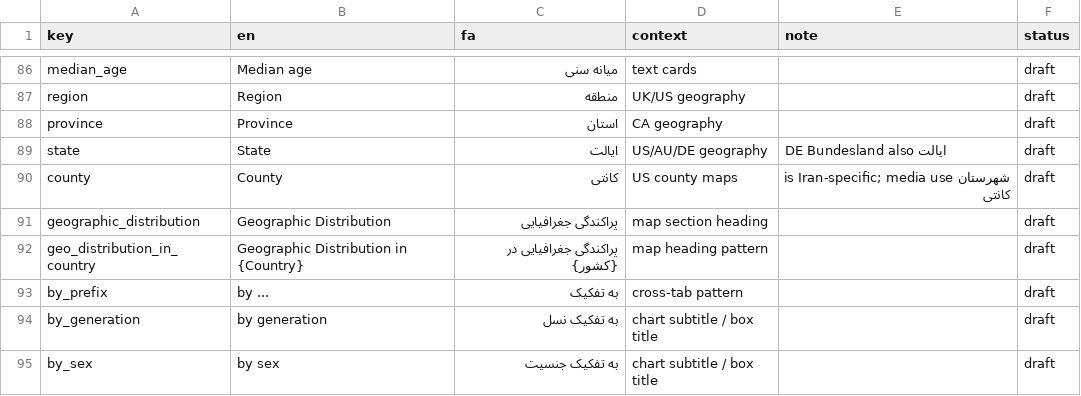
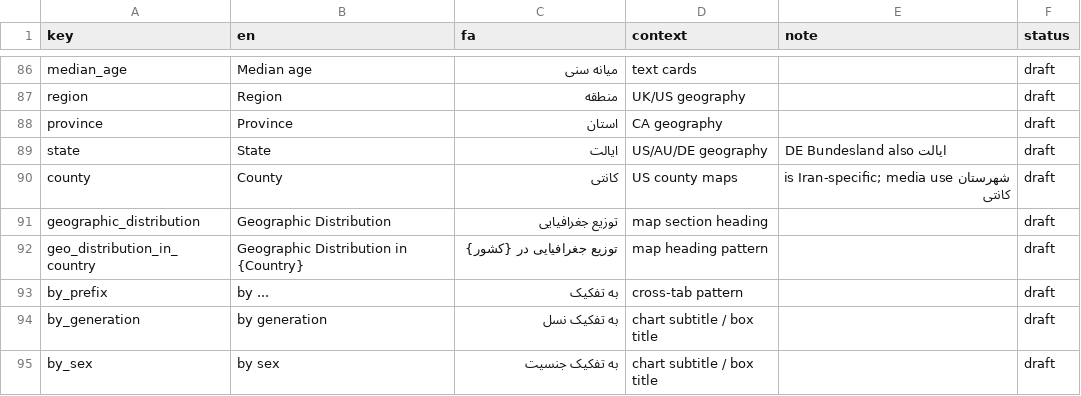
Before and after one commit to iraniandiaspora/iraniandiaspora.github.io, a CSV file: R/i18n/glossary.csv, drawn as a sheet; only a part is shown, gaps mark what is left out.

Commit message:
fa: Geographic Distribution → توزیع جغرافیایی (evidence-validated terminology)
Web-search validation of the Persian terminology (owner is not a native
speaker; validate by evidence, not guess). "Geographic Distribution":
switch پراکندگی جغرافیایی → توزیع جغرافیایی site-wide. Iran's own
Statistical Center portal (amar.org.ir), the Statistical Research &
Training Center journal, and demography/data sites consistently use
توزیع جغرافیایی as the standard statistical set-phrase; پراکندگی reads
as "dispersion/scatter." Reverses the 2026-07-13 manual lock per owner
sign-off after seeing the evidence.

fa-only: 13 population-page map headings. English pages byte-identical
(verified: zero diff on all non-fa docs). Other locked terms confirmed
BY the same search pass and left unchanged: ایرانی‌تبار (Iranian-origin,
per Wikipedia + Euronews Persian), خوداشتغالی (self-employment, per
مرکز آمار labor stats vs near-zero خویش‌فرمایی hits), agency names kept
Latin (Persian pages present e.g. "اداره فدرال آمار آلمان (Destatis)"),
تابعیت اکتسابی, نسل دوم مهاجران / فرزندان مهاجران.

Cache-buster v6.3 → v6.4.

```diff
--- a/R/i18n/glossary.csv
+++ b/R/i18n/glossary.csv
@@ -90,4 +90,4 @@ state,State,ایالت,US/AU/DE geography,DE Bundesland also ایالت,draft
 county,County,کانتی,US county maps,شهرستان is Iran-specific; media use کانتی,draft
-geographic_distribution,Geographic Distribution,پراکندگی جغرافیایی,map section heading,,draft
-geo_distribution_in_country,Geographic Distribution in {Country},پراکندگی جغرافیایی در {کشور},map heading pattern,,draft
+geographic_distribution,Geographic Distribution,توزیع جغرافیایی,map section heading,,draft
+geo_distribution_in_country,Geographic Distribution in {Country},توزیع جغرافیایی در {کشور},map heading pattern,,draft
 by_prefix,by ...,به تفکیک,cross-tab pattern,,draft
```
Also changed, not shown: 27 other files.
